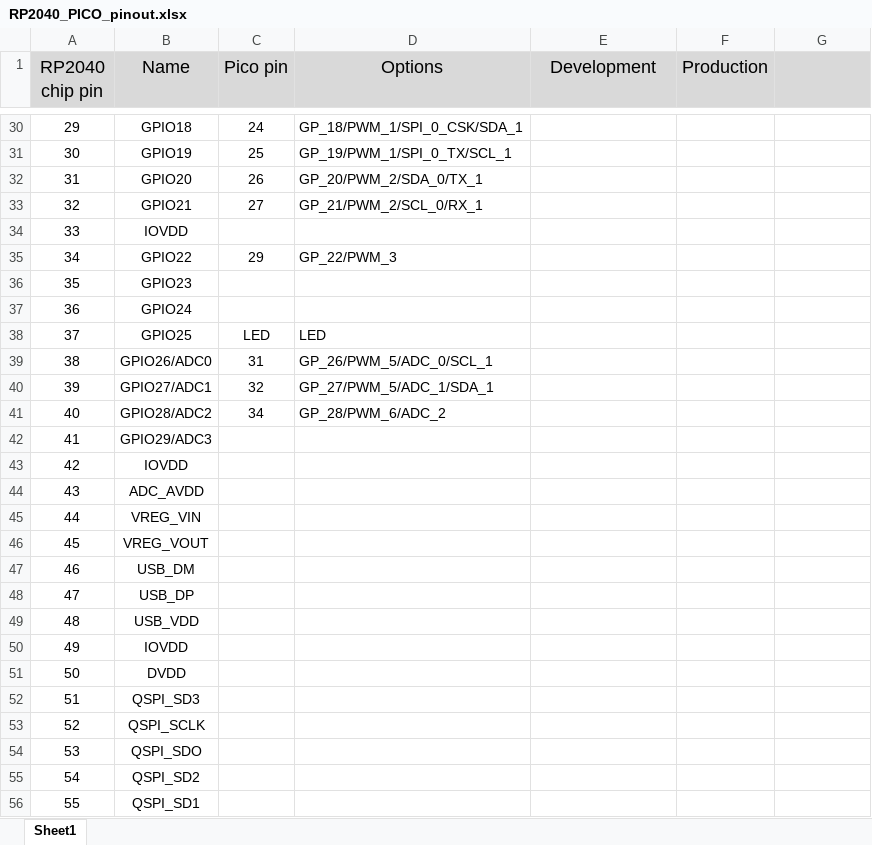
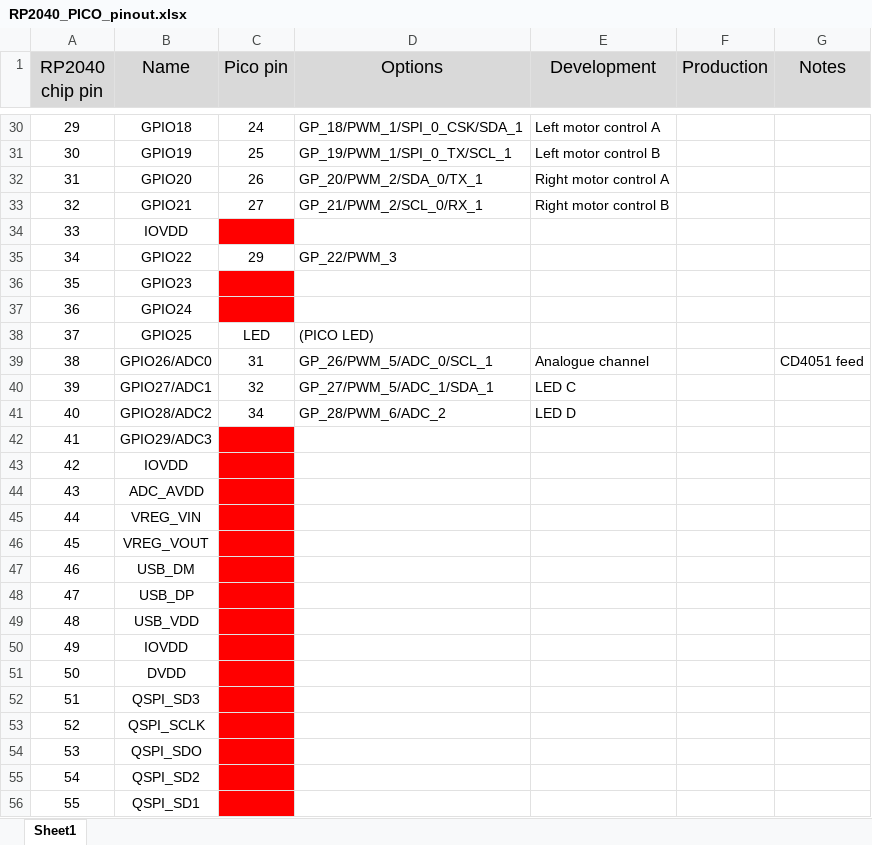
Before and after one commit to jimherd/Robokid_Pico_FreeRTOS, an Excel workbook: Documents/RP2040_PICO_pinout.xlsx, sheet Sheet1, drawn as a sheet; only a part is shown, gaps mark what is left out; values as stored, in another font and other column widths than the file's, no borders; the diff covers the shown part only; the diff names each change by its address in the sheet, - before the commit and + after, or states it on an @@ line.

```diff
--- a/Documents/RP2040_PICO_pinout.xlsx (sheet Sheet1)
+++ b/Documents/RP2040_PICO_pinout.xlsx (sheet Sheet1)
-G1: (empty)
+G1: Notes
-E30 (Development): (empty)
+E30 (Development): Left motor control A
-E31 (Development): (empty)
+E31 (Development): Left motor control B
-E32 (Development): (empty)
+E32 (Development): Right motor control A
-E33 (Development): (empty)
+E33 (Development): Right motor control B
-C34 fill: none
+C34 fill: #FF0000
-C36:C37 fill: none
+C36:C37 fill: #FF0000
-D38 (Options): LED
+D38 (Options): (PICO LED)
-E39 (Development): (empty)
+E39 (Development): Analogue channel
-G39 (Notes): (empty)
+G39 (Notes): CD4051 feed
-E40 (Development): (empty)
+E40 (Development): LED C
-E41 (Development): (empty)
+E41 (Development): LED D
-C42:C56 fill: none
+C42:C56 fill: #FF0000
```
Also changed, not shown: 19 edited cells and cell formats elsewhere in this sheet, 8 other files.
